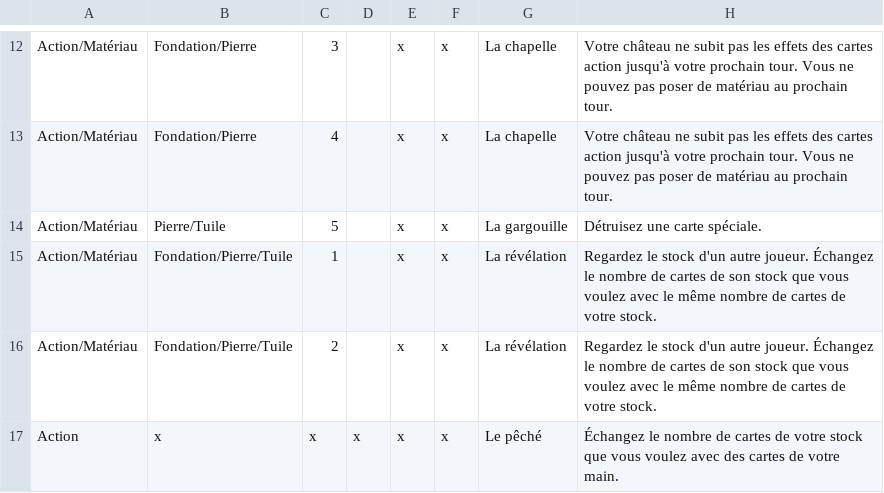
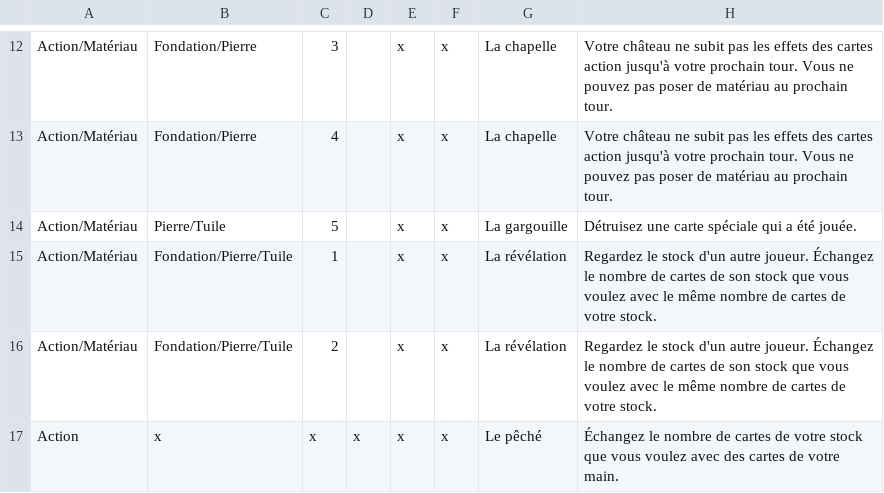
Before and after one commit to celidums/artigiano, a CSV file: Cartes/✝ Clergé.csv, drawn as a sheet; only a part is shown, gaps mark what is left out.

```diff
--- a/Cartes/✝ Clergé.csv
+++ b/Cartes/✝ Clergé.csv
@@ -13,3 +13,3 @@ Action/Matériau,Fondation/Pierre,3,,x,x,La chapelle,Votre château ne subit pas
 Action/Matériau,Fondation/Pierre,4,,x,x,La chapelle,Votre château ne subit pas les effets des cartes action jusqu'à votre prochain tour. Vous ne pouvez pas poser de matériau au prochain tour.
-Action/Matériau,Pierre/Tuile,5,,x,x,La gargouille,Détruisez une carte spéciale.
+Action/Matériau,Pierre/Tuile,5,,x,x,La gargouille,Détruisez une carte spéciale qui a été jouée.
 Action/Matériau,Fondation/Pierre/Tuile,1,,x,x,La révélation,Regardez le stock d'un autre joueur. Échangez le nombre de cartes de son stock que vous voulez avec le même nombre de cartes de votre stock.
```
Also changed, not shown: Cartes/⛀ Commerçants.csv.
